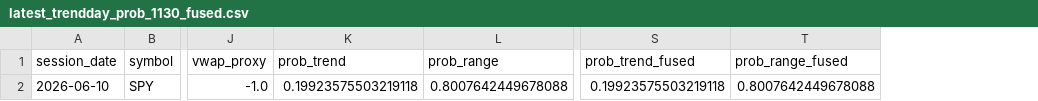
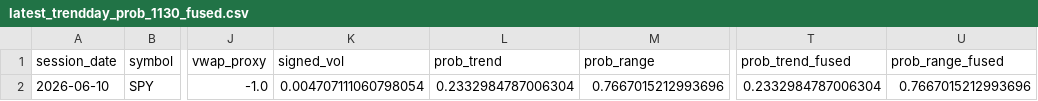
Before and after one commit to kvandre12-commits/SharpEdge-System, a CSV file: outputs/latest_trendday_prob_1130_fused.csv, drawn as a sheet; only a part is shown, gaps mark what is left out; addresses are those after the commit; the diff names each change by its address in the sheet, - before the commit and + after, or states it on an @@ line.

```diff
--- a/outputs/latest_trendday_prob_1130_fused.csv
+++ b/outputs/latest_trendday_prob_1130_fused.csv
+column K (signed_vol), row 2: 0.004707111060798054
-L2 (prob_trend): 0.19923575503219118
+L2 (prob_trend): 0.2332984787006304
-M2 (prob_range): 0.8007642449678088
+M2 (prob_range): 0.7667015212993696
-T2 (prob_trend_fused): 0.19923575503219118
+T2 (prob_trend_fused): 0.2332984787006304
-U2 (prob_range_fused): 0.8007642449678088
+U2 (prob_range_fused): 0.7667015212993696
```
Also changed, not shown: outputs/execution_state_daily.csv, outputs/latest_execution_state_daily.csv, 3 other files.
